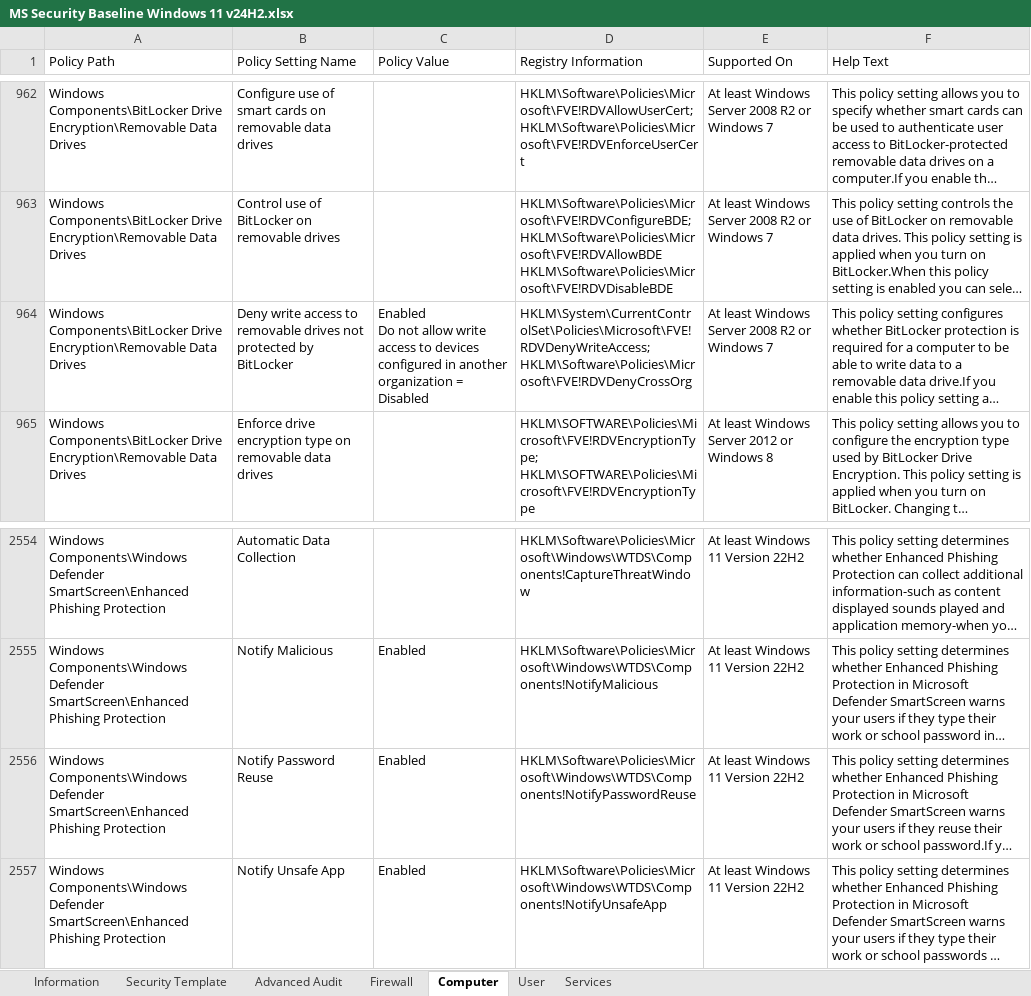
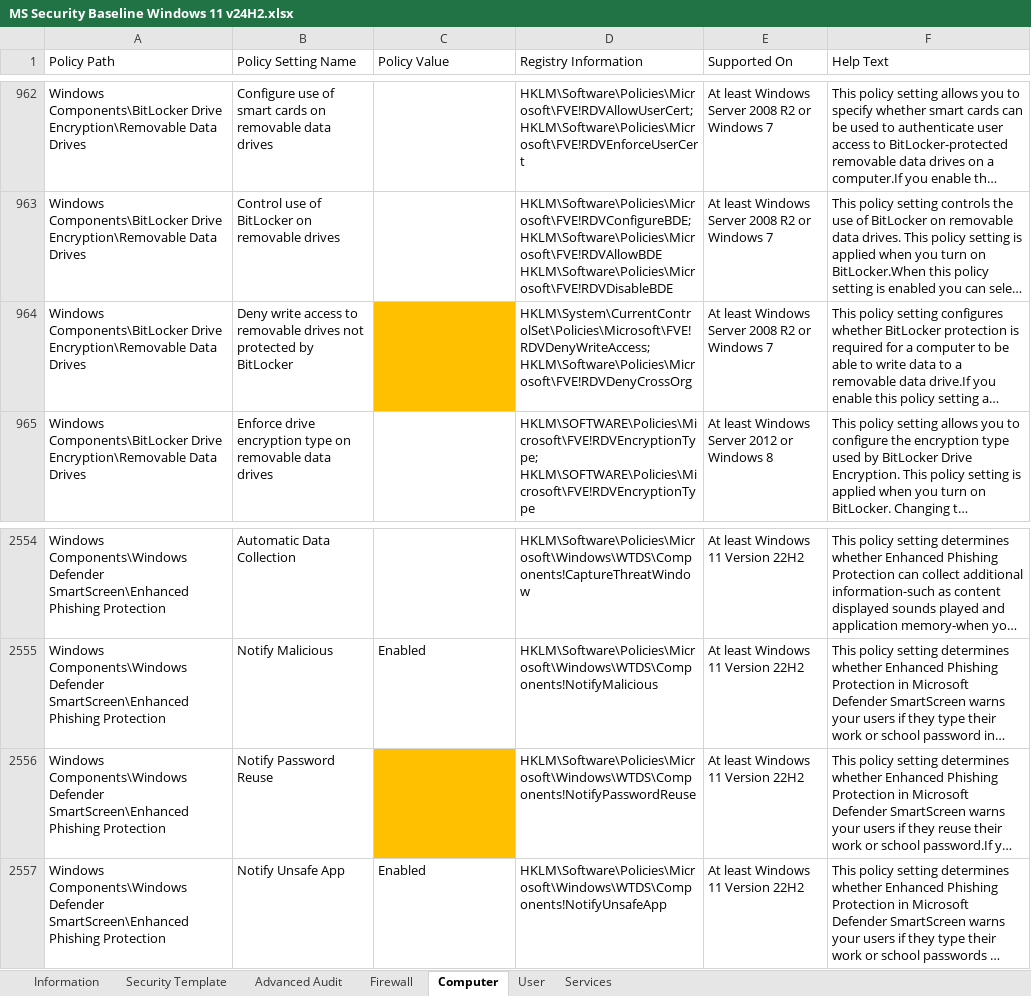
Before and after one commit to n0bitaemon/Windows-Baseline-Toolkit, an Excel workbook: baseline_template/Windows 11 v24H2 Security Baseline/Documentation/MS Security Baseline Windows 11 v24H2.xlsx, sheet Computer, drawn as a sheet; only a part is shown, gaps mark what is left out; long unchanged cells end in …; values as stored, in another font and other column widths than the file's, no borders; table styles not drawn; ↵ is a line break in a cell; the diff names each change by its address in the sheet, - before the commit and + after, or states it on an @@ line.

```diff
--- a/baseline_template/Windows 11 v24H2 Security Baseline/Documentation/MS Security Baseline Windows 11 v24H2.xlsx (sheet Computer)
+++ b/baseline_template/Windows 11 v24H2 Security Baseline/Documentation/MS Security Baseline Windows 11 v24H2.xlsx (sheet Computer)
-C964 (Policy Value): Enabled ↵ Do not allow write access to devices configured in another organization = Disabled
+C964 (Policy Value): (empty)
-C964 fill: none
+C964 fill: #FFC000
-C2556 (Policy Value): Enabled
+C2556 (Policy Value): (empty)
-C2556 fill: none
+C2556 fill: #FFC000
```
Also changed, not shown: 4 other files.
